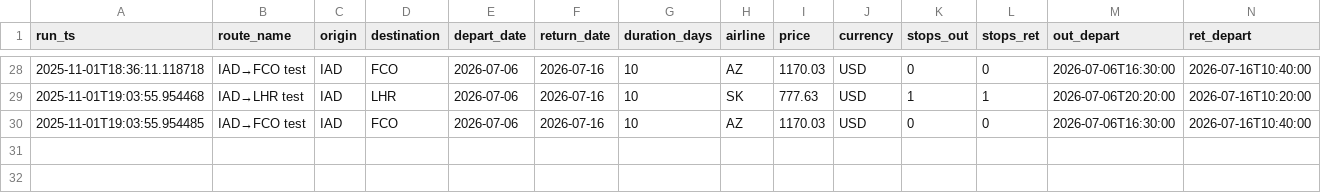
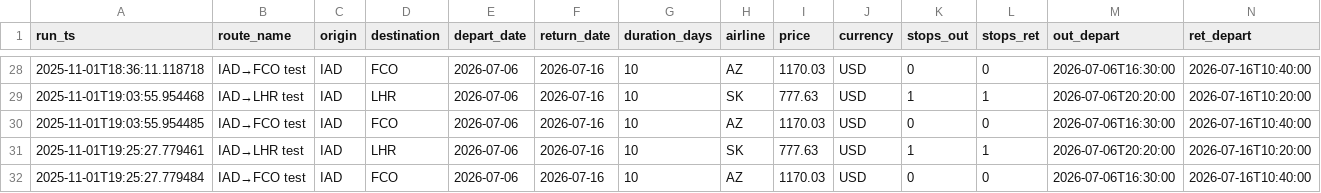
Before and after one commit to sgrinkrugdev/cheep_flight, a CSV file: cheapest_log.csv, drawn as a sheet; only a part is shown, gaps mark what is left out; rows hold the shown columns only; the diff names each change by its address in the sheet, - before the commit and + after, or states it on an @@ line.

```diff
--- a/cheapest_log.csv
+++ b/cheapest_log.csv
+row 31: 2025-11-01T19:25:27.779461 | IAD→LHR test | IAD | LHR | 2026-07-06 | 2026-07-16 | 10 | SK | 777.63 | USD | 1 | 1 | 2026-07-06T20:20:00 | 2026-07-16T10:20:00
+row 32: 2025-11-01T19:25:27.779484 | IAD→FCO test | IAD | FCO | 2026-07-06 | 2026-07-16 | 10 | AZ | 1170.03 | USD | 0 | 0 | 2026-07-06T16:30:00 | 2026-07-16T10:40:00
```
